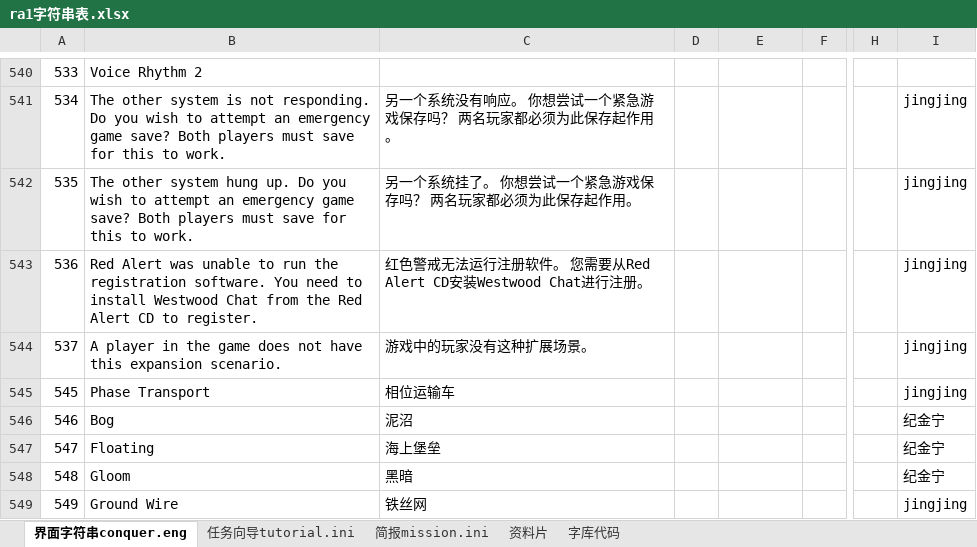
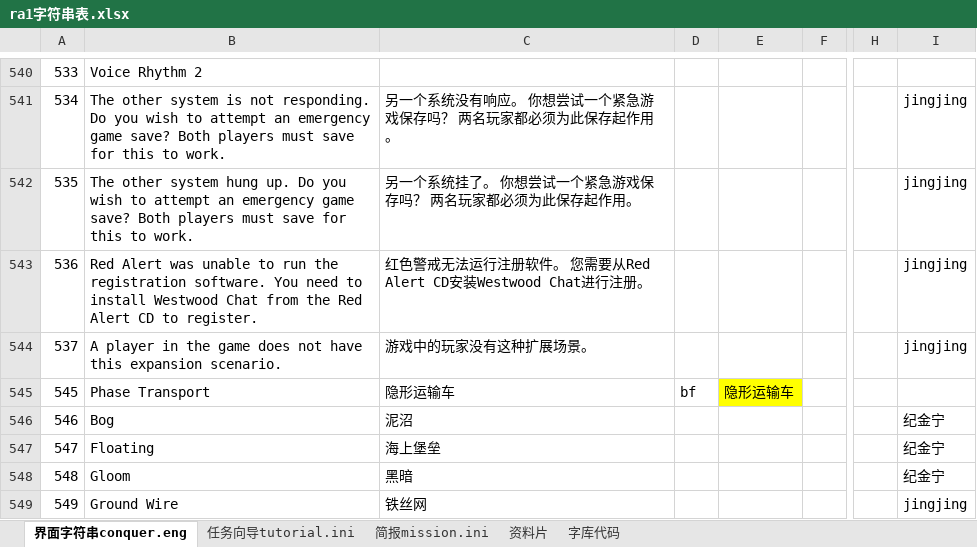
Before and after one commit to yjfyy/cc, an Excel workbook: ra1/ra1字符串表.xlsx, sheet 界面字符串conquer.eng, drawn as a sheet; only a part is shown, gaps mark what is left out; values as stored, in another font and other column widths than the file's, no borders; the diff names each change by its address in the sheet, - before the commit and + after, or states it on an @@ line.

```diff
--- a/ra1/ra1字符串表.xlsx (sheet 界面字符串conquer.eng)
+++ b/ra1/ra1字符串表.xlsx (sheet 界面字符串conquer.eng)
-C545: 相位运输车
+C545: 隐形运输车
-D545: (empty)
+D545: bf
-E545: (empty)
+E545: 隐形运输车
-E545 fill: none
+E545 fill: #FFFF00
-I545: jingjing
+I545: (empty)
```
Also changed, not shown: sheet 字库代码.
